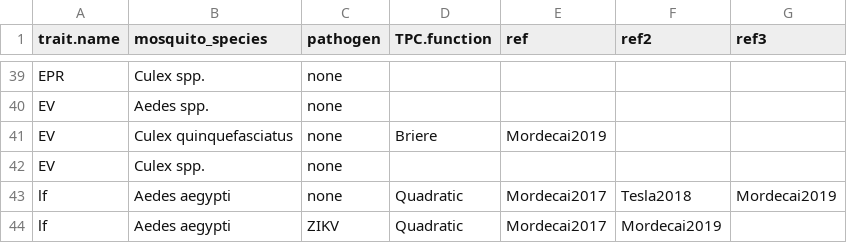
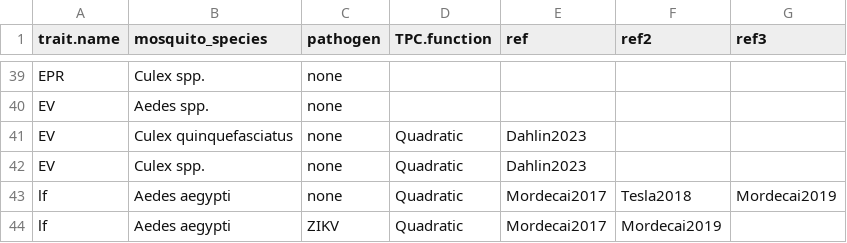
Before and after one commit to DrakeLab/thermal-properties-mbps, a CSV file: data/clean/trait_TPC_forms.csv, drawn as a sheet; only a part is shown, gaps mark what is left out.

```diff
--- a/data/clean/trait_TPC_forms.csv
+++ b/data/clean/trait_TPC_forms.csv
@@ -40,4 +40,4 @@ EPR,Culex spp.,none,,,,
 EV,Aedes spp.,none,,,,
-EV,Culex quinquefasciatus,none,Briere,Mordecai2019,,
-EV,Culex spp.,none,,,,
+EV,Culex quinquefasciatus,none,Quadratic,Dahlin2023,,
+EV,Culex spp.,none,Quadratic,Dahlin2023,,
 lf,Aedes aegypti,none,Quadratic,Mordecai2017,Tesla2018,Mordecai2019
```
Also changed, not shown: 7 other files.
